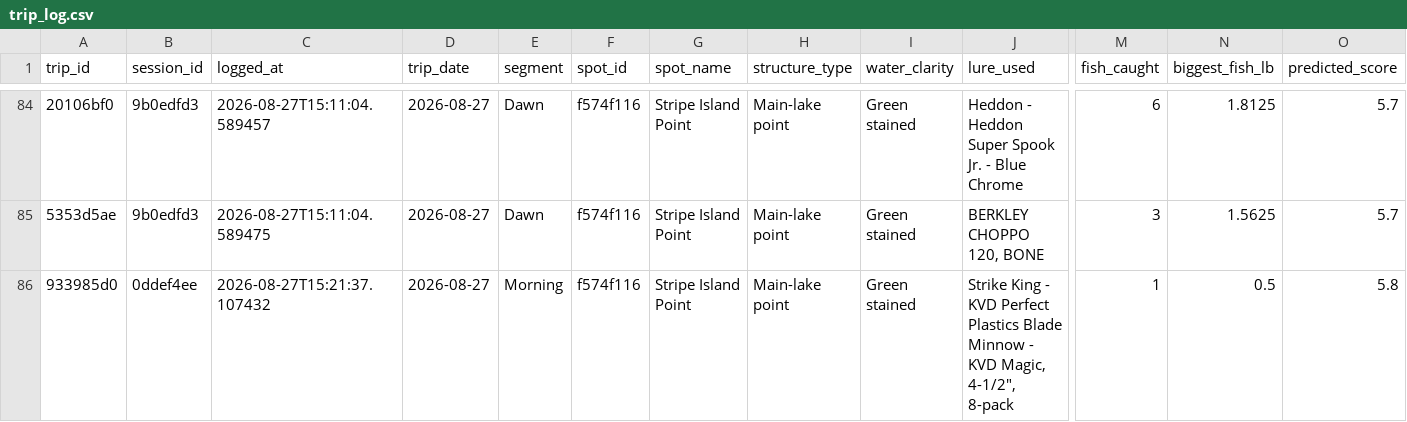
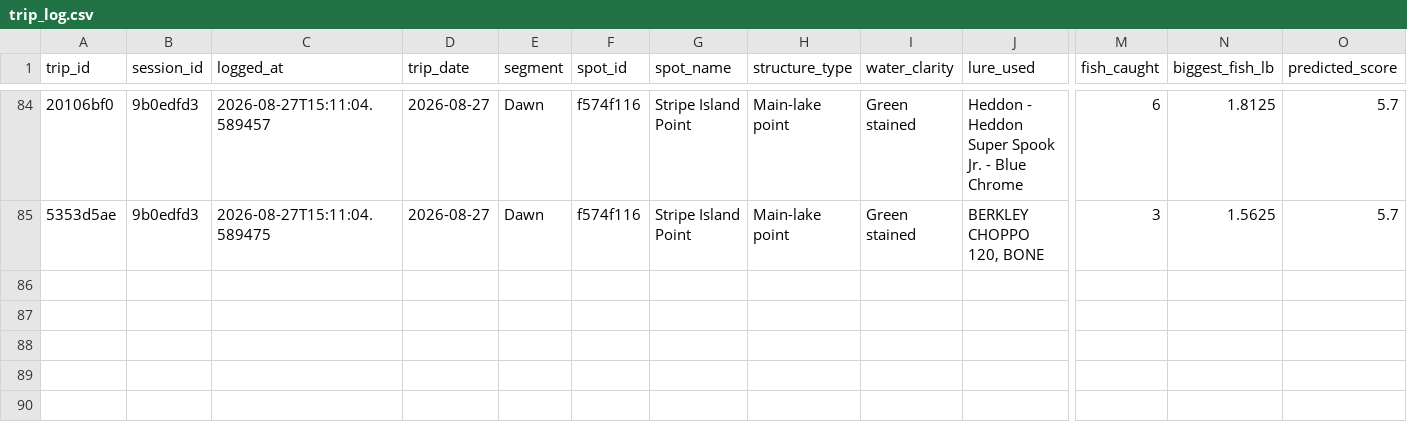
Before and after one commit to jjpvoskuil/Voskuil-Fishin-Magician, a CSV file: data/trip_log.csv, drawn as a sheet; only a part is shown, gaps mark what is left out; rows hold the shown columns only; the diff names each change by its address in the sheet, - before the commit and + after, or states it on an @@ line.

Commit message:
Delete session 0ddef4ee via Trip History (1 row(s))

```diff
--- a/data/trip_log.csv
+++ b/data/trip_log.csv
-row 86: 933985d0 | 0ddef4ee | 2026-08-27T15:21:37.107432 | 2026-08-27 | Morning | f574f116 | Stripe Island Point | Main-lake point | Green stained | Strike King - KVD Perfect Plastics Blade Minnow - KVD Magic, 4-1/2", 8-pack | 1 | 0.5 | 5.8
```
